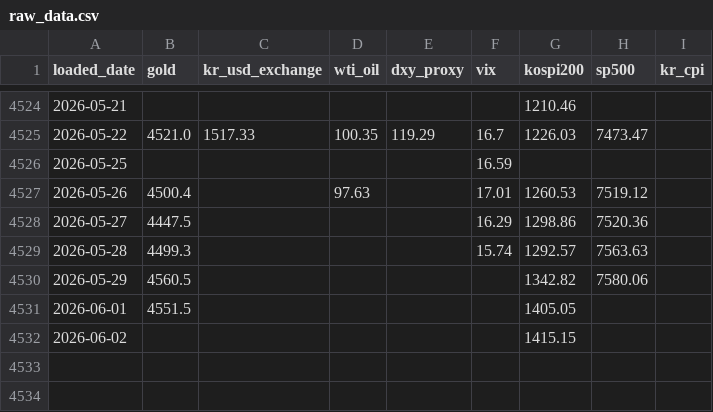
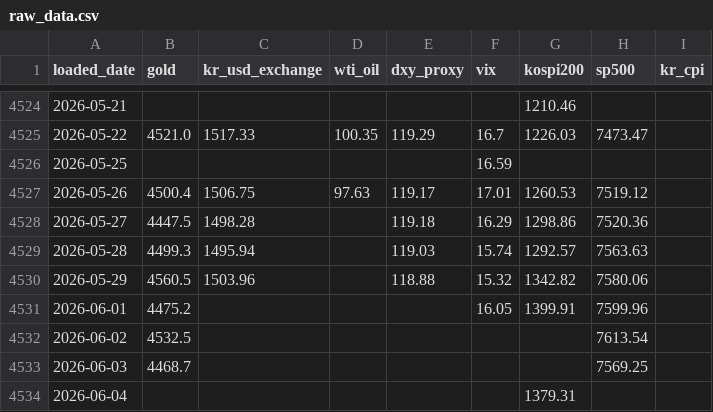
Before and after one commit to PoomSaengPoomSa/POOM-AI, a CSV file: ml/gold/data/raw_data.csv, drawn as a sheet; only a part is shown, gaps mark what is left out.

```diff
--- a/ml/gold/data/raw_data.csv
+++ b/ml/gold/data/raw_data.csv
@@ -4526,7 +4526,9 @@
 2026-05-25,,,,,16.59,,,
-2026-05-26,4500.4,,97.63,,17.01,1260.53,7519.12,
-2026-05-27,4447.5,,,,16.29,1298.86,7520.36,
-2026-05-28,4499.3,,,,15.74,1292.57,7563.63,
-2026-05-29,4560.5,,,,,1342.82,7580.06,
-2026-06-01,4551.5,,,,,1405.05,,
-2026-06-02,,,,,,1415.15,,
+2026-05-26,4500.4,1506.75,97.63,119.17,17.01,1260.53,7519.12,
+2026-05-27,4447.5,1498.28,,119.18,16.29,1298.86,7520.36,
+2026-05-28,4499.3,1495.94,,119.03,15.74,1292.57,7563.63,
+2026-05-29,4560.5,1503.96,,118.88,15.32,1342.82,7580.06,
+2026-06-01,4475.2,,,,16.05,1399.91,7599.96,
+2026-06-02,4532.5,,,,,,7613.54,
+2026-06-03,4468.7,,,,,,7569.25,
+2026-06-04,,,,,,1379.31,,
```
Also changed, not shown: ml/gold/results/feature_importance_classifier.csv, ml/gold/results/misclassification_analysis.csv, 34 other files.
